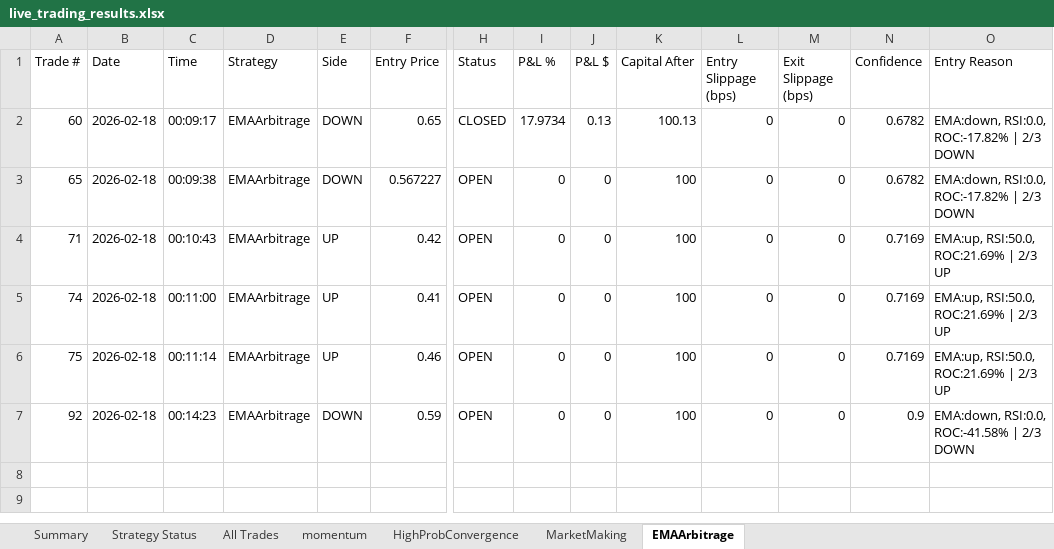
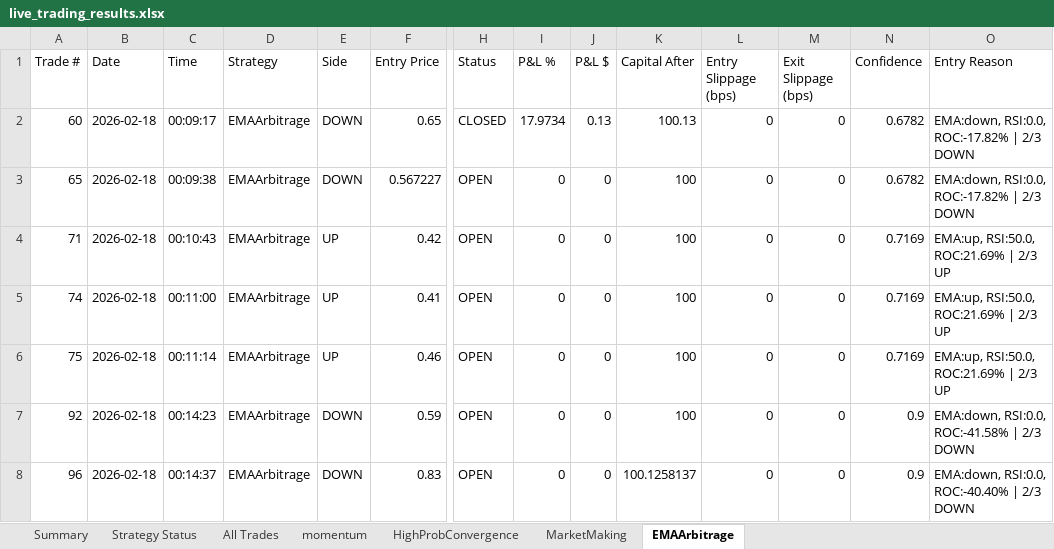
Before and after one commit to herbalclaw/polymarket-strategy-tester, an Excel workbook: live_trading_results.xlsx, sheet EMAArbitrage, drawn as a sheet; only a part is shown, gaps mark what is left out; values as stored, in another font and other column widths than the file's, no borders; rows hold the shown columns only; the diff names each change by its address in the sheet, - before the commit and + after, or states it on an @@ line.

```diff
--- a/live_trading_results.xlsx (sheet EMAArbitrage)
+++ b/live_trading_results.xlsx (sheet EMAArbitrage)
+row 8: 96 | 2026-02-18 | 00:14:37 | EMAArbitrage | DOWN | 0.83 | OPEN | 0 | 0 | 100.1258137 | 0 | 0 | 0.9 | EMA:down, RSI:0.0, ROC:-40.40% | 2/3 DOWN
```
Also changed, not shown: sheet All Trades, sheet HighProbConvergence, sheet momentum, sheet MarketMaking, sheet Summary, sheet Strategy Status.
